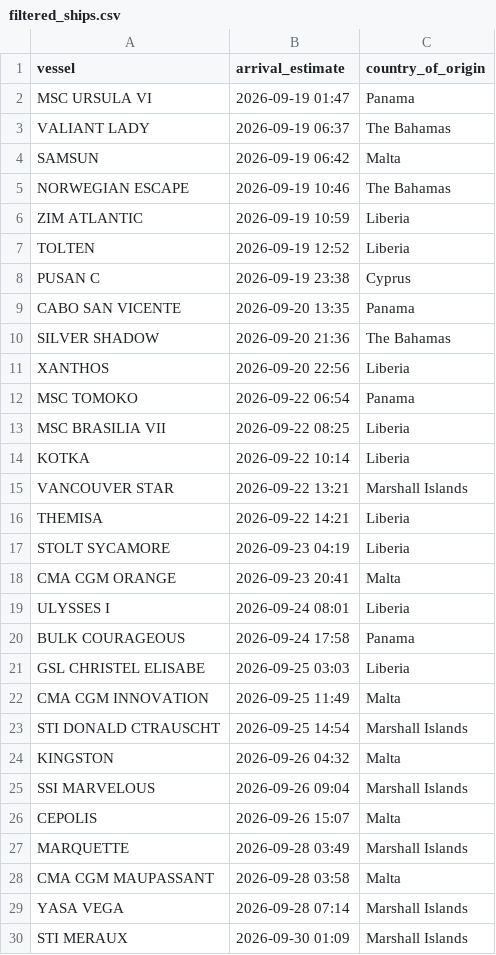
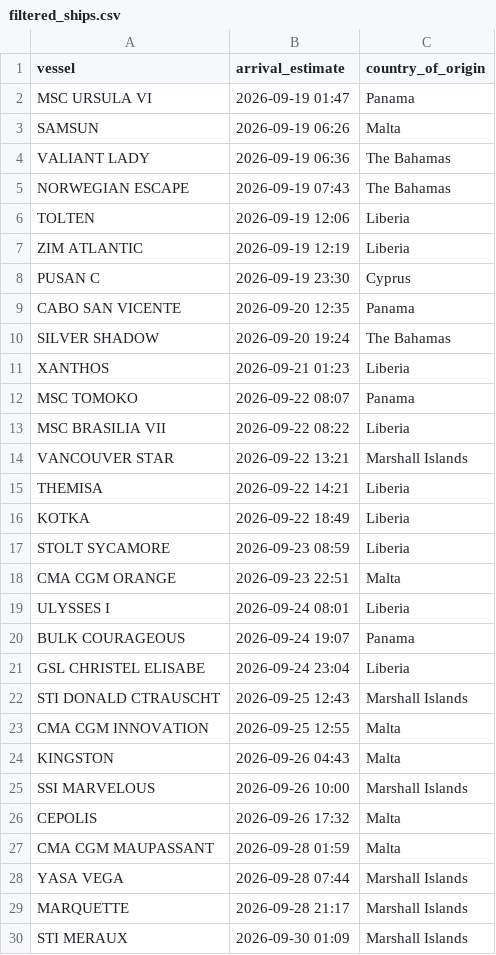
Before and after one commit to natalierjonas/FOCs-in-NYC, a CSV file: filtered_ships.csv, drawn as a sheet; only a part is shown; the diff covers the shown part only.

```diff
--- a/filtered_ships.csv
+++ b/filtered_ships.csv
@@ -2,29 +2,29 @@ vessel,arrival_estimate,country_of_origin
 MSC URSULA VI,2026-09-19 01:47,Panama
-VALIANT LADY,2026-09-19 06:37,The Bahamas
-SAMSUN,2026-09-19 06:42,Malta
-NORWEGIAN ESCAPE,2026-09-19 10:46,The Bahamas
-ZIM ATLANTIC,2026-09-19 10:59,Liberia
-TOLTEN,2026-09-19 12:52,Liberia
-PUSAN C,2026-09-19 23:38,Cyprus
-CABO SAN VICENTE,2026-09-20 13:35,Panama
-SILVER SHADOW,2026-09-20 21:36,The Bahamas
-XANTHOS,2026-09-20 22:56,Liberia
-MSC TOMOKO,2026-09-22 06:54,Panama
-MSC BRASILIA VII,2026-09-22 08:25,Liberia
-KOTKA,2026-09-22 10:14,Liberia
+SAMSUN,2026-09-19 06:26,Malta
+VALIANT LADY,2026-09-19 06:36,The Bahamas
+NORWEGIAN ESCAPE,2026-09-19 07:43,The Bahamas
+TOLTEN,2026-09-19 12:06,Liberia
+ZIM ATLANTIC,2026-09-19 12:19,Liberia
+PUSAN C,2026-09-19 23:30,Cyprus
+CABO SAN VICENTE,2026-09-20 12:35,Panama
+SILVER SHADOW,2026-09-20 19:24,The Bahamas
+XANTHOS,2026-09-21 01:23,Liberia
+MSC TOMOKO,2026-09-22 08:07,Panama
+MSC BRASILIA VII,2026-09-22 08:22,Liberia
 VANCOUVER STAR,2026-09-22 13:21,Marshall Islands
 THEMISA,2026-09-22 14:21,Liberia
-STOLT SYCAMORE,2026-09-23 04:19,Liberia
-CMA CGM ORANGE,2026-09-23 20:41,Malta
+KOTKA,2026-09-22 18:49,Liberia
+STOLT SYCAMORE,2026-09-23 08:59,Liberia
+CMA CGM ORANGE,2026-09-23 22:51,Malta
 ULYSSES I,2026-09-24 08:01,Liberia
-BULK COURAGEOUS,2026-09-24 17:58,Panama
-GSL CHRISTEL ELISABE,2026-09-25 03:03,Liberia
-CMA CGM INNOVATION,2026-09-25 11:49,Malta
-STI DONALD CTRAUSCHT,2026-09-25 14:54,Marshall Islands
-KINGSTON,2026-09-26 04:32,Malta
-SSI MARVELOUS,2026-09-26 09:04,Marshall Islands
-CEPOLIS,2026-09-26 15:07,Malta
-MARQUETTE,2026-09-28 03:49,Marshall Islands
-CMA CGM MAUPASSANT,2026-09-28 03:58,Malta
-YASA VEGA,2026-09-28 07:14,Marshall Islands
+BULK COURAGEOUS,2026-09-24 19:07,Panama
+GSL CHRISTEL ELISABE,2026-09-24 23:04,Liberia
+STI DONALD CTRAUSCHT,2026-09-25 12:43,Marshall Islands
+CMA CGM INNOVATION,2026-09-25 12:55,Malta
+KINGSTON,2026-09-26 04:43,Malta
+SSI MARVELOUS,2026-09-26 10:00,Marshall Islands
+CEPOLIS,2026-09-26 17:32,Malta
+CMA CGM MAUPASSANT,2026-09-28 01:59,Malta
+YASA VEGA,2026-09-28 07:44,Marshall Islands
+MARQUETTE,2026-09-28 21:17,Marshall Islands
 STI MERAUX,2026-09-30 01:09,Marshall Islands
```
Also changed, not shown: 1 removed row elsewhere in this file, ships_estimates_fixed.csv.
